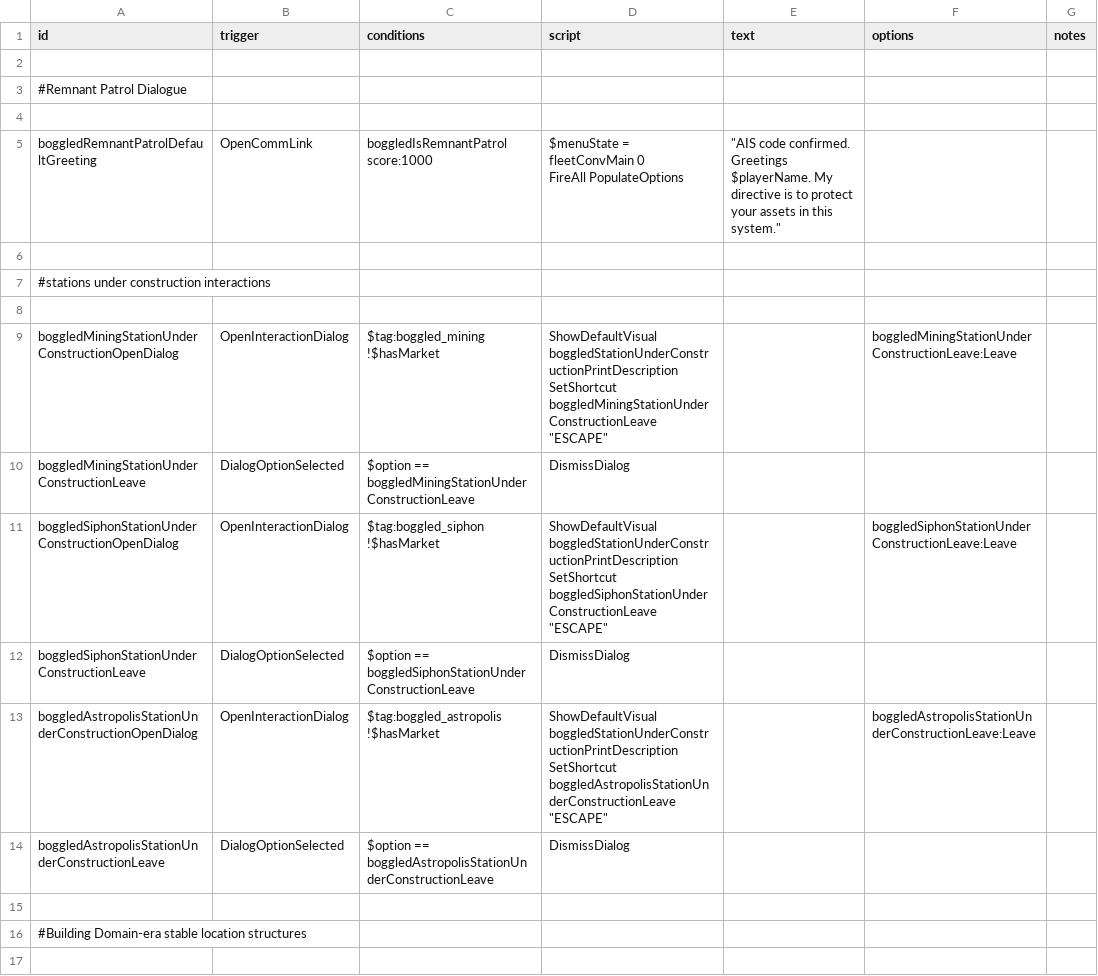
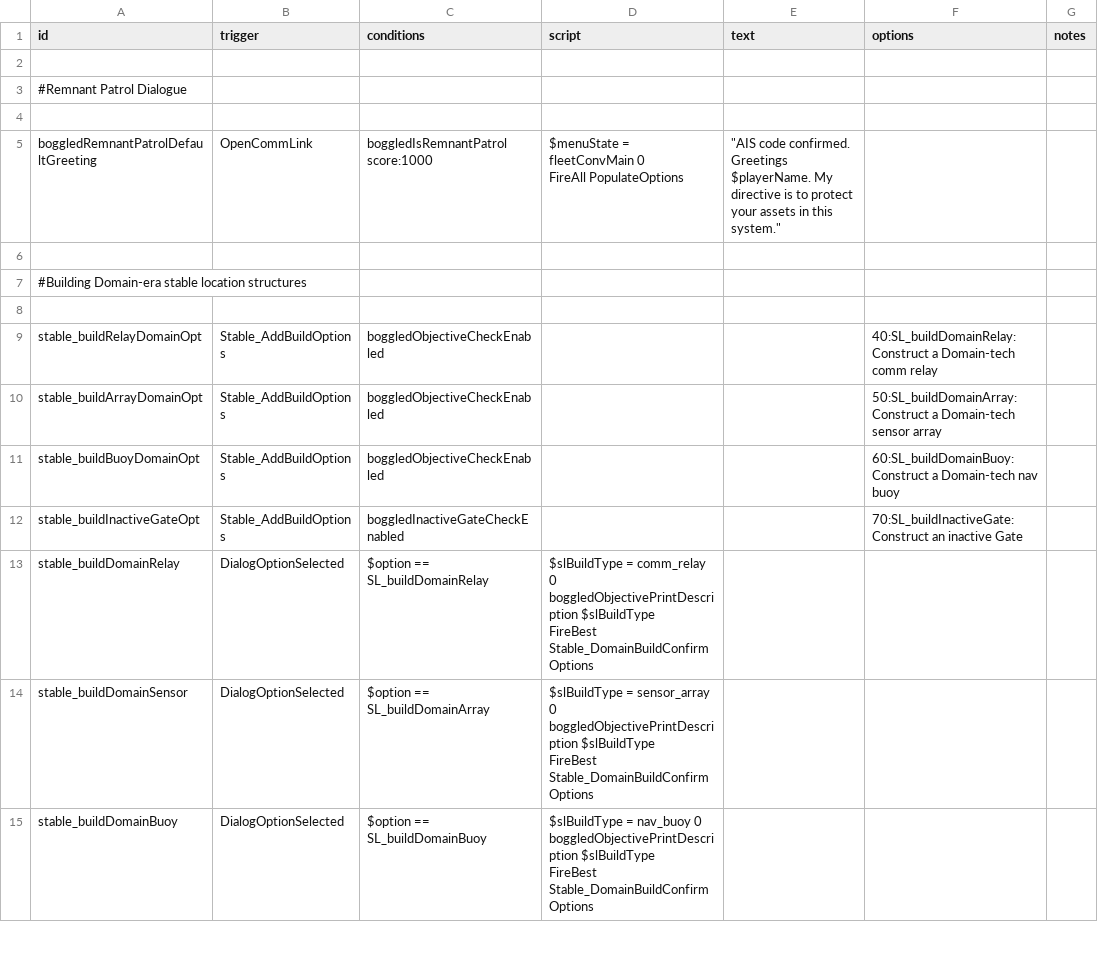
Before and after one commit to boggledstarsector/TASC, a CSV file: data/campaign/rules.csv, drawn as a sheet; only a part is shown; the shorter side is filled out with more unchanged rows.

Commit message:
Some more work on station construction abilities and bugs

```diff
--- a/data/campaign/rules.csv
+++ b/data/campaign/rules.csv
@@ -7,20 +7,2 @@ FireAll PopulateOptions","""AIS code confirmed. Greetings $playerName. My direct
 ,,,,,,
-#stations under construction interactions
-,,,,,,
-boggledMiningStationUnderConstructionOpenDialog,OpenInteractionDialog,"$tag:boggled_mining
-!$hasMarket","ShowDefaultVisual
-boggledStationUnderConstructionPrintDescription
-SetShortcut boggledMiningStationUnderConstructionLeave ""ESCAPE""",,boggledMiningStationUnderConstructionLeave:Leave,,
-boggledMiningStationUnderConstructionLeave,DialogOptionSelected,$option == boggledMiningStationUnderConstructionLeave,DismissDialog,,,,
-boggledSiphonStationUnderConstructionOpenDialog,OpenInteractionDialog,"$tag:boggled_siphon
-!$hasMarket","ShowDefaultVisual
-boggledStationUnderConstructionPrintDescription
-SetShortcut boggledSiphonStationUnderConstructionLeave ""ESCAPE""",,boggledSiphonStationUnderConstructionLeave:Leave,,
-boggledSiphonStationUnderConstructionLeave,DialogOptionSelected,$option == boggledSiphonStationUnderConstructionLeave,DismissDialog,,,,
-boggledAstropolisStationUnderConstructionOpenDialog,OpenInteractionDialog,"$tag:boggled_astropolis
-!$hasMarket","ShowDefaultVisual
-boggledStationUnderConstructionPrintDescription
-SetShortcut boggledAstropolisStationUnderConstructionLeave ""ESCAPE""",,boggledAstropolisStationUnderConstructionLeave:Leave,,
-boggledAstropolisStationUnderConstructionLeave,DialogOptionSelected,$option == boggledAstropolisStationUnderConstructionLeave,DismissDialog,,,,
-,,,,,,
 #Building Domain-era stable location structures
```
Also changed, not shown: 12 other files.
